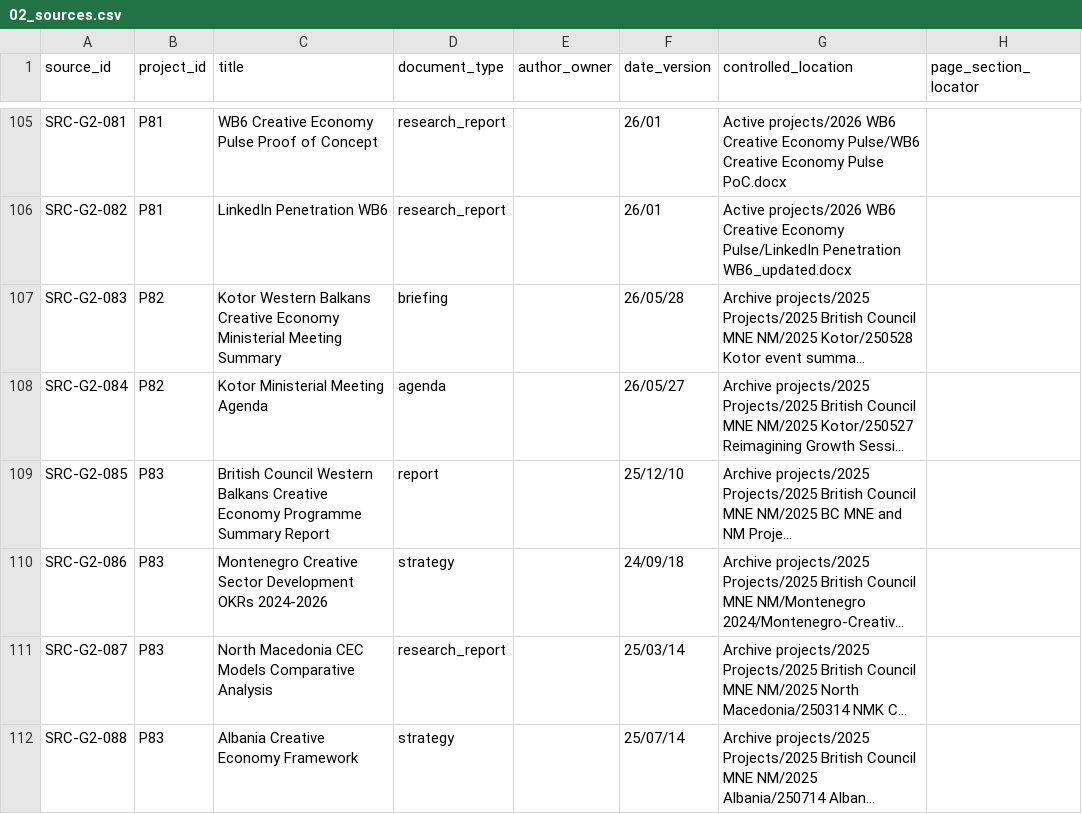
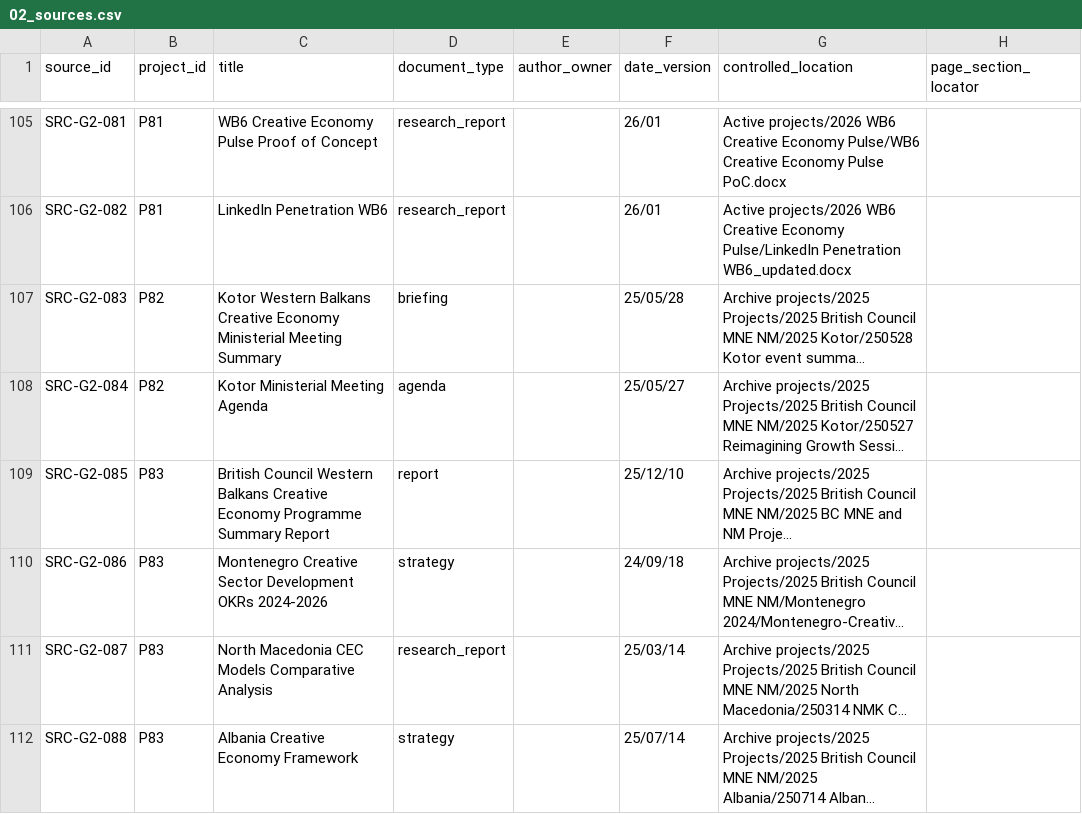
Before and after one commit to iainbe/ProjectClassifier, a CSV file: 02_sources.csv, drawn as a sheet; only a part is shown, gaps mark what is left out; long unchanged cells end in …; the diff names each change by its address in the sheet, - before the commit and + after, or states it on an @@ line.

```diff
--- a/02_sources.csv
+++ b/02_sources.csv
-F107 (date_version): 26/05/28
+F107 (date_version): 25/05/28
-F108 (date_version): 26/05/27
+F108 (date_version): 25/05/27
```
Also changed, not shown: 01_projects.csv, 10_review_history.csv, 3 other files.
